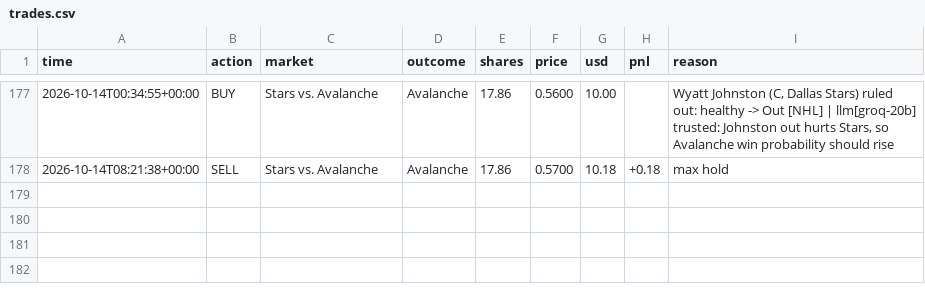
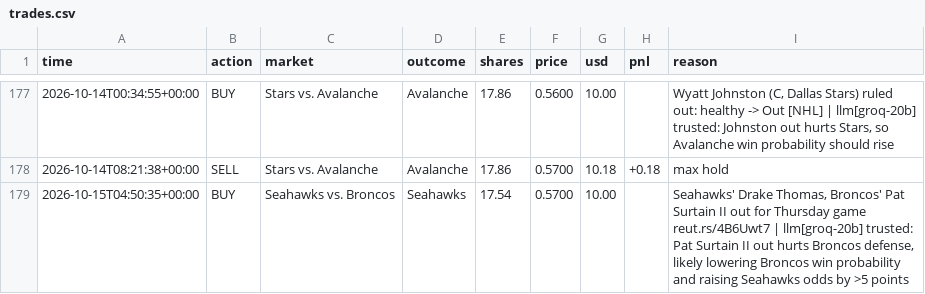
Before and after one commit to MoldyAxis395/polymarket-news-bot, a CSV file: data/trades.csv, drawn as a sheet; only a part is shown, gaps mark what is left out.

```diff
--- a/data/trades.csv
+++ b/data/trades.csv
@@ -178 +178,2 @@ time,action,market,outcome,shares,price,usd,pnl,reason
 2026-10-14T08:21:38+00:00,SELL,Stars vs. Avalanche,Avalanche,17.86,0.5700,10.18,+0.18,max hold
+2026-10-15T04:50:35+00:00,BUY,Seahawks vs. Broncos,Seahawks,17.54,0.5700,10.00,,"Seahawks' Drake Thomas, Broncos' Pat Surtain II out for Thursday game reut.rs/4B6Uwt7 | llm[groq-20b] trusted: Pat Surtain II out hurts Broncos defense, likely lowering Broncos win probability and raising Seahawks odds by >5 points"
```
Also changed, not shown: 9 other files.
